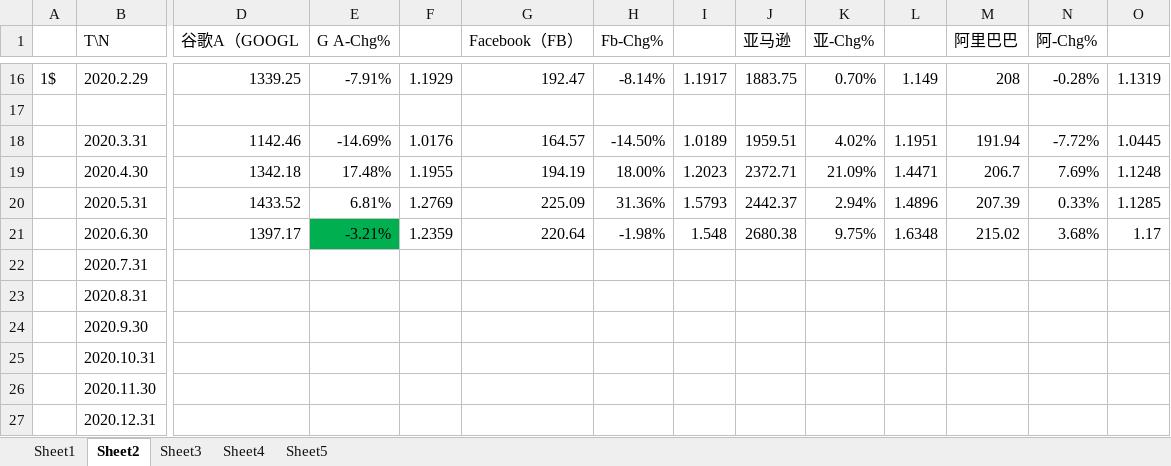
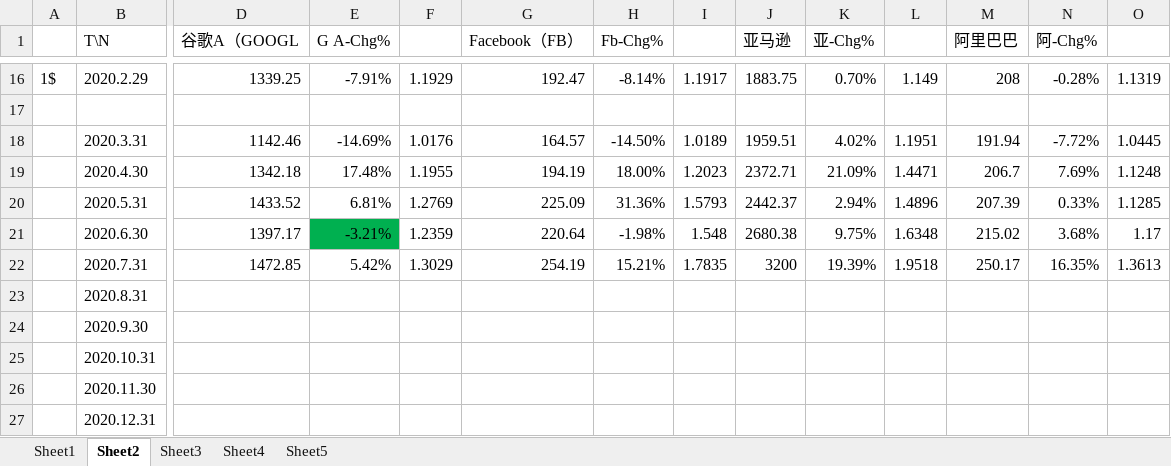
Before and after one commit to lian-yujie/investement-center, an Excel workbook: 月末作业投资股票数据.xlsx, sheet Sheet2, drawn as a sheet; only a part is shown, gaps mark what is left out; values as stored, in another font and other column widths than the file's, no borders; removed rows and columns are numbered as before the commit, all else as after; rows hold the shown columns only; the diff names each change by its address in the sheet, - before the commit and + after, or states it on an @@ line.

Commit message:
今天提交的是7月底的数据

```diff
--- a/月末作业投资股票数据.xlsx (sheet Sheet2)
+++ b/月末作业投资股票数据.xlsx (sheet Sheet2)
-row 22:  | 2020.7.31
+row 22:  | 2020.7.31 | 1472.85 | 5.42% | 1.3029 | 254.19 | 15.21% | 1.7835 | 3200 | 19.39% | 1.9518 | 250.17 | 16.35% | 1.3613
```
Also changed, not shown: sheet Sheet1.
